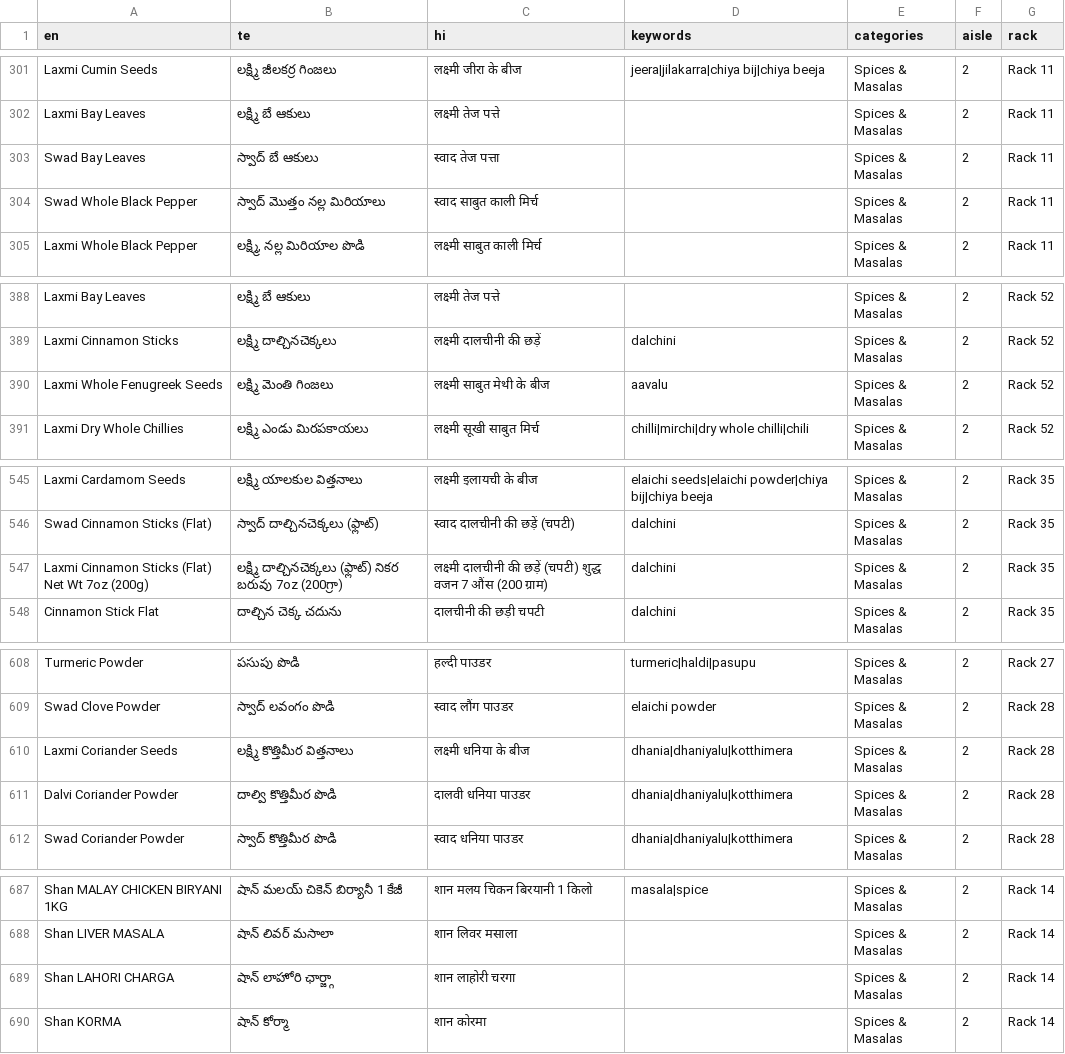
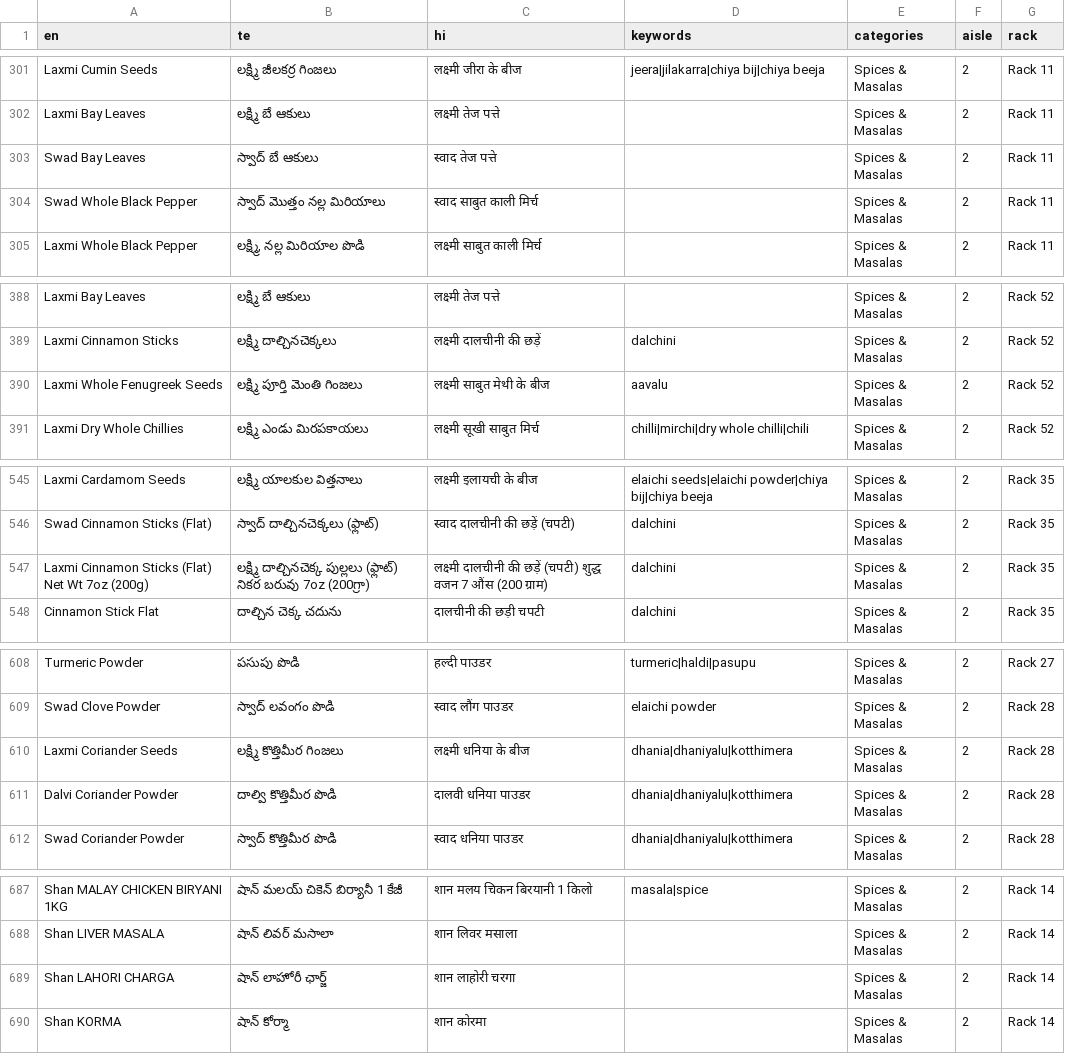
Before and after one commit to vajrang-b/bharatbazar, a CSV file: docs/json/product_data.csv, drawn as a sheet; only a part is shown, gaps mark what is left out; the diff covers the shown part only.

```diff
--- a/docs/json/product_data.csv
+++ b/docs/json/product_data.csv
@@ -302,3 +302,3 @@ Laxmi Cumin Seeds,లక్ష్మి జీలకర్ర గింజలు
 Laxmi Bay Leaves,లక్ష్మి బే ఆకులు,लक्ष्मी तेज पत्ते,,Spices & Masalas,2,Rack 11
-Swad Bay Leaves,స్వాద్ బే ఆకులు,स्वाद तेज पत्ता,,Spices & Masalas,2,Rack 11
+Swad Bay Leaves,స్వాద్ బే ఆకులు,स्वाद तेज पत्ते,,Spices & Masalas,2,Rack 11
 Swad Whole Black Pepper,స్వాద్ మొత్తం నల్ల మిరియాలు,स्वाद साबुत काली मिर्च,,Spices & Masalas,2,Rack 11
@@ -389,3 +389,3 @@ Laxmi Bay Leaves,లక్ష్మి బే ఆకులు,लक्ष्म
 Laxmi Cinnamon Sticks,లక్ష్మి దాల్చినచెక్కలు,लक्ष्मी दालचीनी की छड़ें,dalchini,Spices & Masalas,2,Rack 52
-Laxmi Whole Fenugreek Seeds,లక్ష్మి మెంతి గింజలు,लक्ष्मी साबुत मेथी के बीज,aavalu,Spices & Masalas,2,Rack 52
+Laxmi Whole Fenugreek Seeds,లక్ష్మి పూర్తి మెంతి గింజలు,लक्ष्मी साबुत मेथी के बीज,aavalu,Spices & Masalas,2,Rack 52
 Laxmi Dry Whole Chillies,లక్ష్మి ఎండు మిరపకాయలు,लक्ष्मी सूखी साबुत मिर्च,chilli|mirchi|dry whole chilli|chili,Spices & Masalas,2,Rack 52
@@ -546,3 +546,3 @@ Laxmi Cardamom Seeds,లక్ష్మి యాలకుల విత్తన
 Swad Cinnamon Sticks (Flat),స్వాద్ దాల్చినచెక్కలు (ఫ్లాట్),स्वाद दालचीनी की छड़ें (चपटी),dalchini,Spices & Masalas,2,Rack 35
-Laxmi Cinnamon Sticks (Flat) Net Wt 7oz (200g),లక్ష్మి దాల్చినచెక్కలు (ఫ్లాట్) నికర బరువు 7oz (200గ్రా),लक्ष्मी दालचीनी की छड़ें (चपटी) शुद्ध वजन 7 औंस (200 ग्राम),dalchini,Spices & Masalas,2,Rack 35
+Laxmi Cinnamon Sticks (Flat) Net Wt 7oz (200g),లక్ష్మి దాల్చినచెక్క పుల్లలు (ఫ్లాట్) నికర బరువు 7oz (200గ్రా),लक्ष्मी दालचीनी की छड़ें (चपटी) शुद्ध वजन 7 औंस (200 ग्राम),dalchini,Spices & Masalas,2,Rack 35
 Cinnamon Stick Flat,దాల్చిన చెక్క చదును,दालचीनी की छड़ी चपटी,dalchini,Spices & Masalas,2,Rack 35
@@ -609,3 +609,3 @@ Turmeric Powder,పసుపు పొడి,हल्दी पाउडर,tur
 Swad Clove Powder,స్వాద్ లవంగం పొడి,स्वाद लौंग पाउडर,elaichi powder,Spices & Masalas,2,Rack 28
-Laxmi Coriander Seeds,లక్ష్మి కొత్తిమీర విత్తనాలు,लक्ष्मी धनिया के बीज,dhania|dhaniyalu|kotthimera,Spices & Masalas,2,Rack 28
+Laxmi Coriander Seeds,లక్ష్మి కొత్తిమీర గింజలు,लक्ष्मी धनिया के बीज,dhania|dhaniyalu|kotthimera,Spices & Masalas,2,Rack 28
 Dalvi Coriander Powder,దాల్వి కొత్తిమీర పొడి,दालवी धनिया पाउडर,dhania|dhaniyalu|kotthimera,Spices & Masalas,2,Rack 28
@@ -688,3 +688,3 @@ Shan MALAY CHICKEN BIRYANI 1KG,షాన్ మలయ్ చికెన్ బ
 Shan LIVER MASALA,షాన్ లివర్ మసాలా,शान लिवर मसाला,,Spices & Masalas,2,Rack 14
-Shan LAHORI CHARGA,షాన్ లాహోరి ఛార్జ్గా,शान लाहोरी चरगा,,Spices & Masalas,2,Rack 14
+Shan LAHORI CHARGA,షాన్ లాహోరీ ఛార్జ్,शान लाहोरी चरगा,,Spices & Masalas,2,Rack 14
 Shan KORMA,షాన్ కోర్మా,शान कोरमा,,Spices & Masalas,2,Rack 14
```
Also changed, not shown: 58 edited cells elsewhere in this file.
